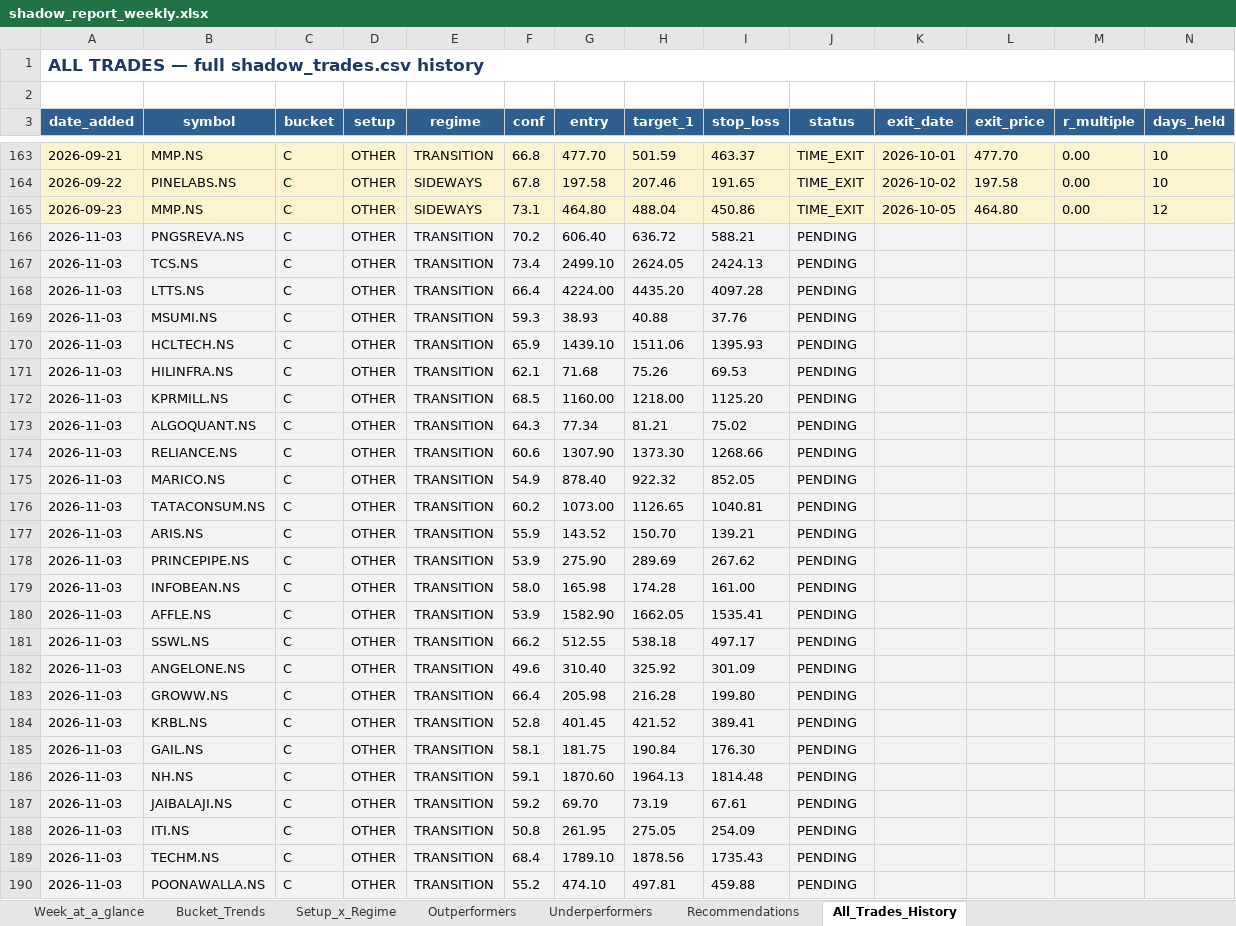
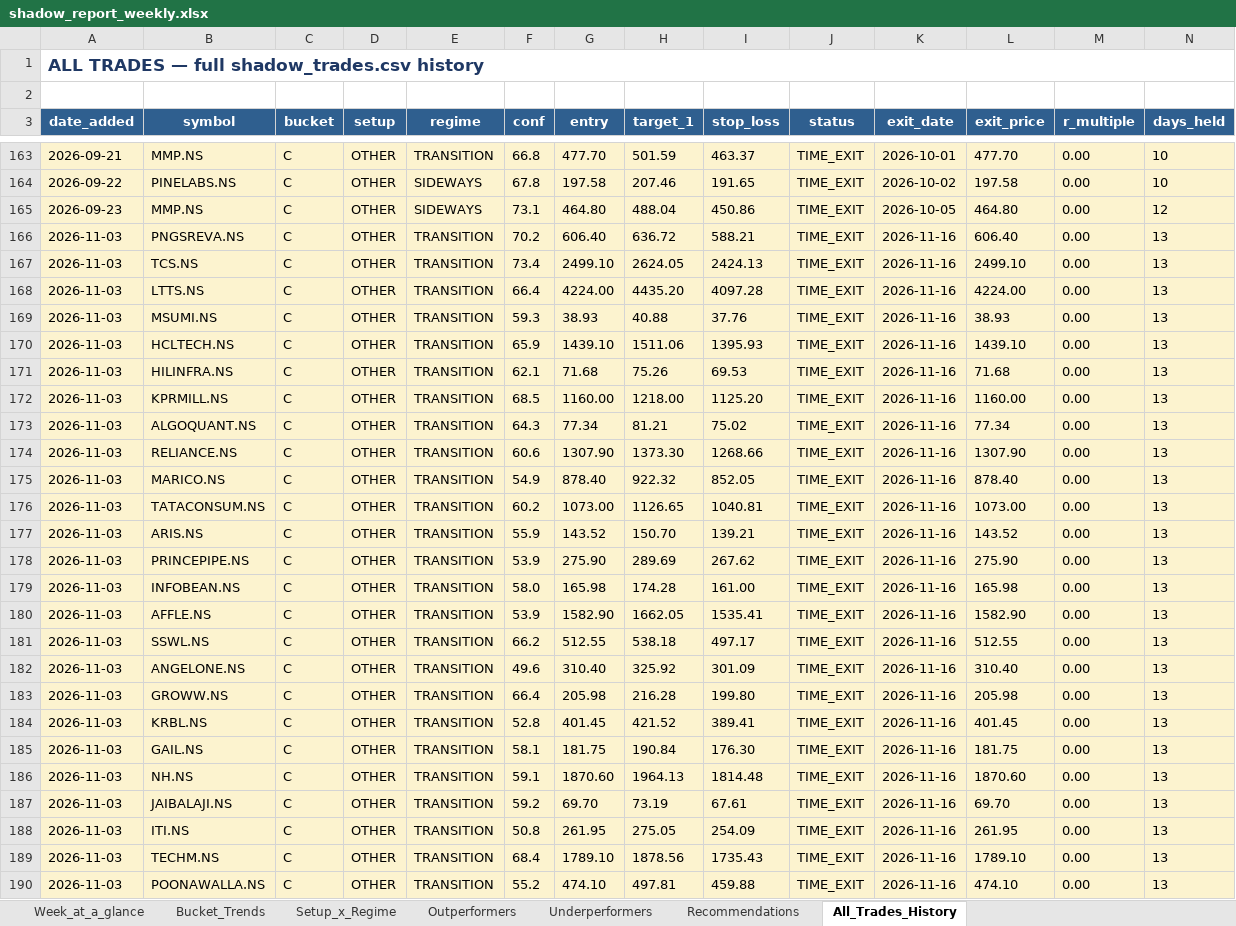
Before and after one commit to Gdsk-Sravan/Analyse-recommend-track, an Excel workbook: shadow_report_weekly.xlsx, sheet All_Trades_History, drawn as a sheet; only a part is shown, gaps mark what is left out; values as stored, in another font and other column widths than the file's, no borders; the diff covers the shown part only; the diff names each change by its address in the sheet, - before the commit and + after, or states it on an @@ line.

```diff
--- a/shadow_report_weekly.xlsx (sheet All_Trades_History)
+++ b/shadow_report_weekly.xlsx (sheet All_Trades_History)
-A166:N190 fill: #F2F3F4
+A166:N190 fill: #FCF3CF
-J166:J190 (status): PENDING
+J166:J190 (status): TIME_EXIT
-K166:K190 (exit_date): (empty)
+K166:K190 (exit_date): 2026-11-16
-L166 (exit_price): (empty)
+L166 (exit_price): 606.40
-M166:M190 (r_multiple): (empty)
+M166:M190 (r_multiple): 0.00
-N166:N190 (days_held): (empty)
+N166:N190 (days_held): 13
-L167 (exit_price): (empty)
+L167 (exit_price): 2499.10
-L168 (exit_price): (empty)
+L168 (exit_price): 4224.00
-L169 (exit_price): (empty)
+L169 (exit_price): 38.93
-L170 (exit_price): (empty)
+L170 (exit_price): 1439.10
-L171 (exit_price): (empty)
+L171 (exit_price): 71.68
-L172 (exit_price): (empty)
+L172 (exit_price): 1160.00
-L173 (exit_price): (empty)
+L173 (exit_price): 77.34
-L174 (exit_price): (empty)
+L174 (exit_price): 1307.90
-L175 (exit_price): (empty)
+L175 (exit_price): 878.40
-L176 (exit_price): (empty)
+L176 (exit_price): 1073.00
-L177 (exit_price): (empty)
+L177 (exit_price): 143.52
-L178 (exit_price): (empty)
+L178 (exit_price): 275.90
-L179 (exit_price): (empty)
+L179 (exit_price): 165.98
-L180 (exit_price): (empty)
+L180 (exit_price): 1582.90
-L181 (exit_price): (empty)
+L181 (exit_price): 512.55
-L182 (exit_price): (empty)
+L182 (exit_price): 310.40
-L183 (exit_price): (empty)
+L183 (exit_price): 205.98
-L184 (exit_price): (empty)
+L184 (exit_price): 401.45
-L185 (exit_price): (empty)
+L185 (exit_price): 181.75
-L186 (exit_price): (empty)
+L186 (exit_price): 1870.60
-L187 (exit_price): (empty)
+L187 (exit_price): 69.70
-L188 (exit_price): (empty)
+L188 (exit_price): 261.95
-L189 (exit_price): (empty)
+L189 (exit_price): 1789.10
-L190 (exit_price): (empty)
+L190 (exit_price): 474.10
```
Also changed, not shown: 210 edited cells and cell formats elsewhere in this sheet, sheet Bucket_Trends, sheet Setup_x_Regime, sheet Week_at_a_glance, sheet Recommendations, sheet Underperformers, 1 other file.
